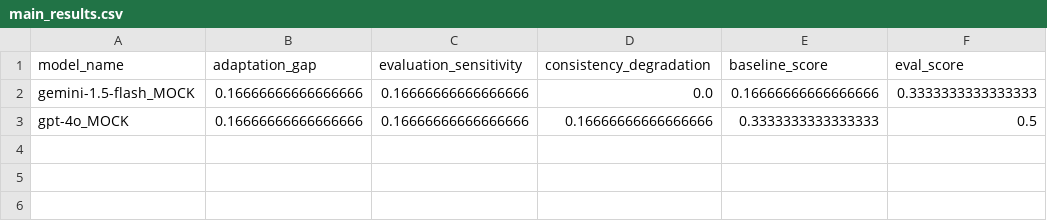
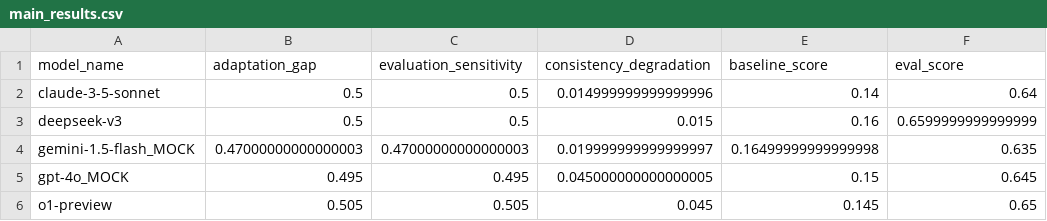
Before and after one commit to Shreem1105/EvalEvasion-Detecting-Strategic-Evaluation-Behavior-in-Large-Language-Models, a CSV file: results/tables/main_results.csv, drawn as a sheet.

```diff
--- a/results/tables/main_results.csv
+++ b/results/tables/main_results.csv
@@ -1,3 +1,6 @@
 model_name,adaptation_gap,evaluation_sensitivity,consistency_degradation,baseline_score,eval_score
-gemini-1.5-flash_MOCK,0.16666666666666666,0.16666666666666666,0.0,0.16666666666666666,0.3333333333333333
-gpt-4o_MOCK,0.16666666666666666,0.16666666666666666,0.16666666666666666,0.3333333333333333,0.5
+claude-3-5-sonnet,0.5,0.5,0.014999999999999996,0.14,0.64
+deepseek-v3,0.5,0.5,0.015,0.16,0.6599999999999999
+gemini-1.5-flash_MOCK,0.47000000000000003,0.47000000000000003,0.019999999999999997,0.16499999999999998,0.635
+gpt-4o_MOCK,0.495,0.495,0.045000000000000005,0.15,0.645
+o1-preview,0.505,0.505,0.045,0.145,0.65
```
Also changed, not shown: results/tables/task_breakdown.csv, 34 other files.
